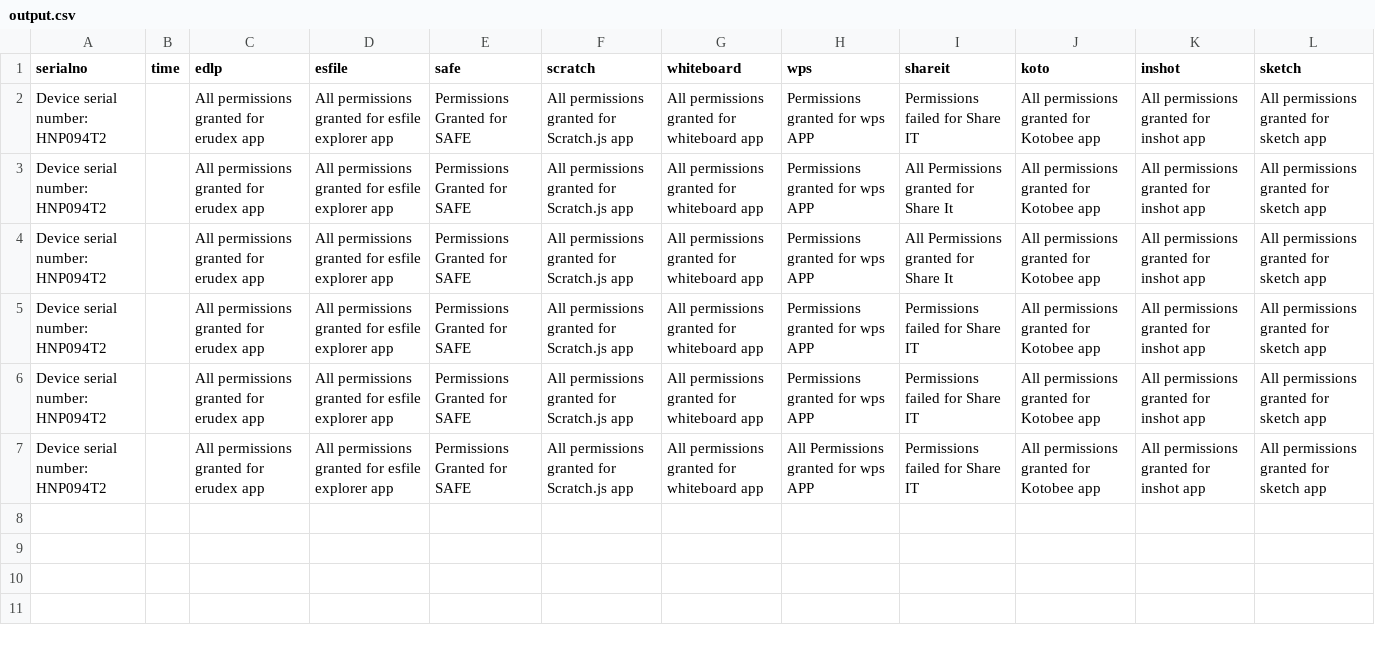
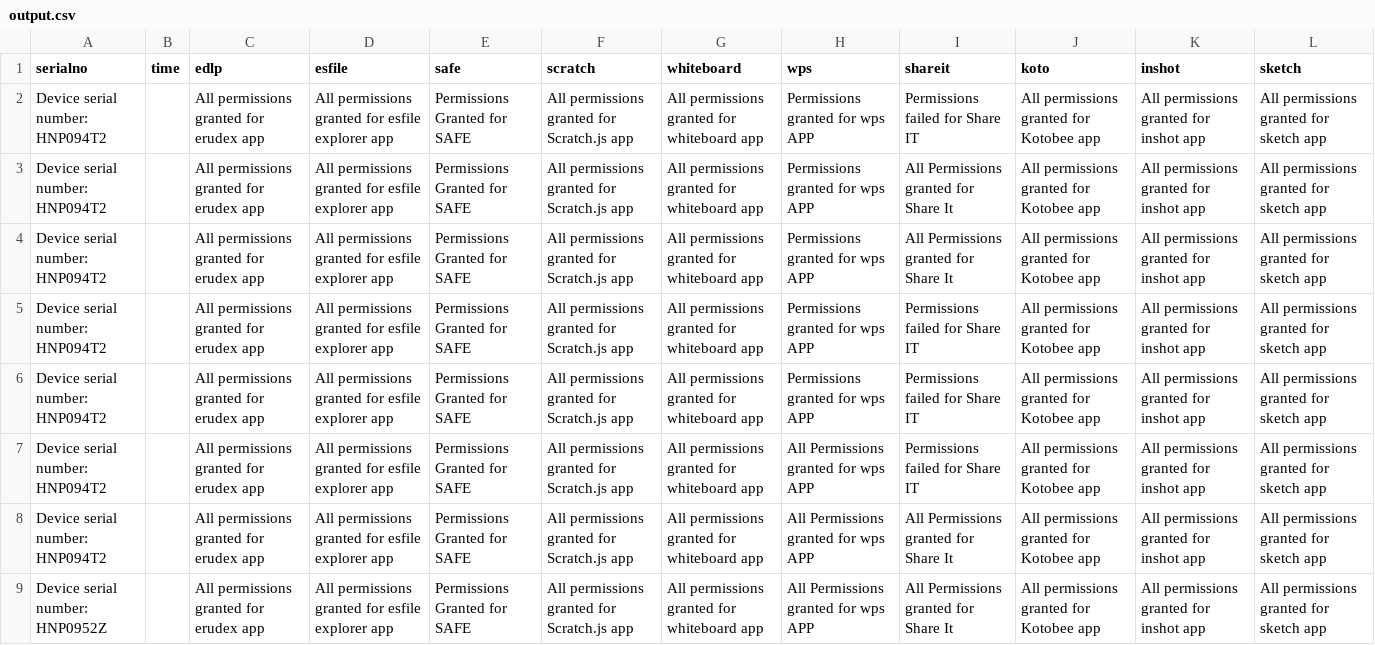
Before and after one commit to mounikesh42/apptest, a CSV file: output.csv, drawn as a sheet; the diff names each change by its address in the sheet, - before the commit and + after, or states it on an @@ line.

```diff
--- a/output.csv
+++ b/output.csv
+row 8: Device serial number: HNP094T2 |  | All permissions granted for erudex app | All permissions granted for esfile explorer app | Permissions Granted for SAFE | All permissions granted for Scratch.js app | All permissions granted for whiteboard app | All Permissions granted for wps APP | All Permissions granted for Share It | All permissions granted for Kotobee app | All permissions granted for inshot app | All permissions granted for sketch app
+row 9: Device serial number: HNP0952Z |  | All permissions granted for erudex app | All permissions granted for esfile explorer app | Permissions Granted for SAFE | All permissions granted for Scratch.js app | All permissions granted for whiteboard app | All Permissions granted for wps APP | All Permissions granted for Share It | All permissions granted for Kotobee app | All permissions granted for inshot app | All permissions granted for sketch app
```
Also changed, not shown: 6 other files.
